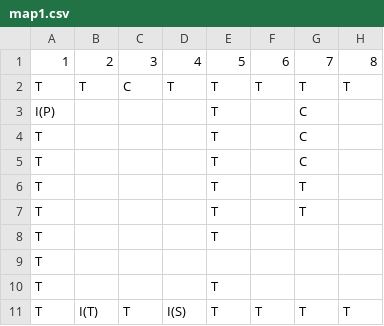
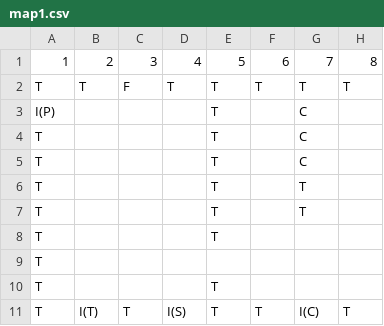
Before and after one commit to Leottaro/hai716i_overcooooo, a CSV file: src/map1.csv, drawn as a sheet; only a part is shown; the diff names each change by its address in the sheet, - before the commit and + after, or states it on an @@ line.

```diff
--- a/src/map1.csv
+++ b/src/map1.csv
-C2: C
+C2: F
-G11: T
+G11: I(C)
```
Also changed, not shown: 1 other file.
